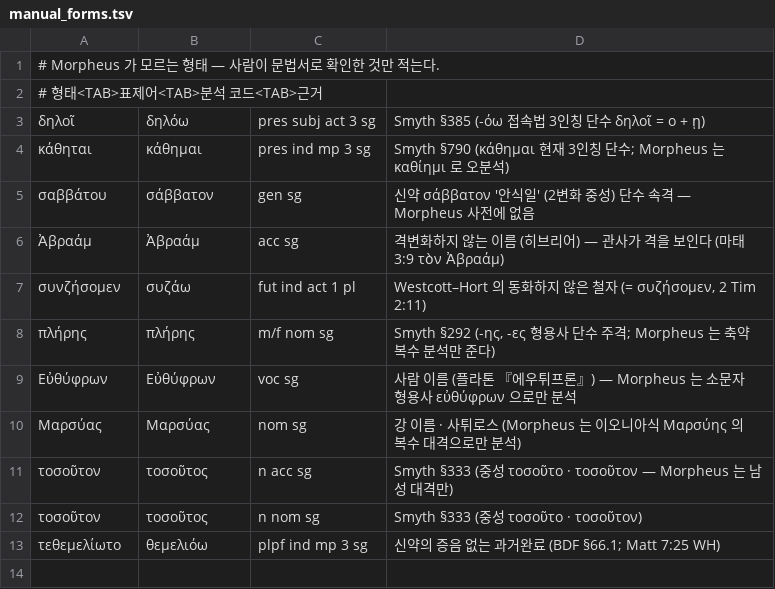
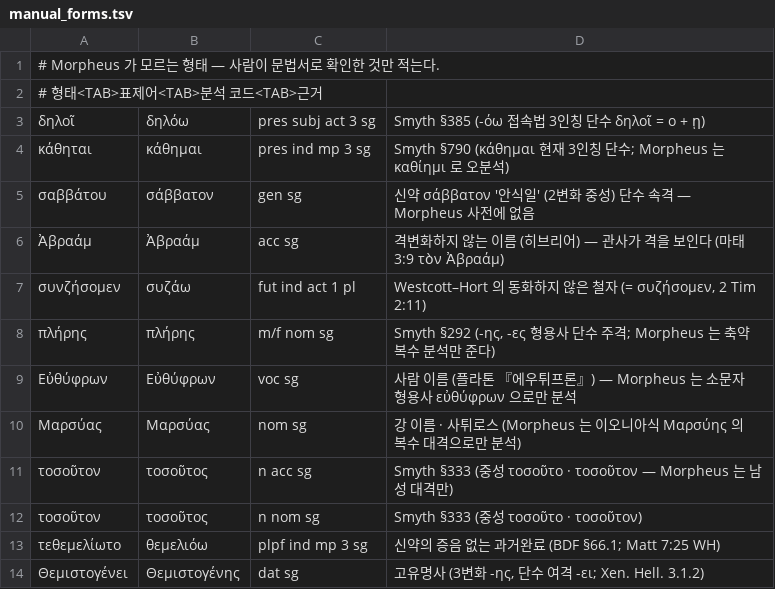
Before and after one commit to allkeybeadeath/Greek, a TSV file: tools/manual_forms.tsv, drawn as a sheet; the diff names each change by its address in the sheet, - before the commit and + after, or states it on an @@ line.

```diff
--- a/tools/manual_forms.tsv
+++ b/tools/manual_forms.tsv
+row 14: Θεμιστογένει | Θεμιστογένης | dat sg | 고유명사 (3변화 -ης, 단수 여격 -ει; Xen. Hell. 3.1.2)
```
Also changed, not shown: units-src/glossary.tsv, 4 other files.
